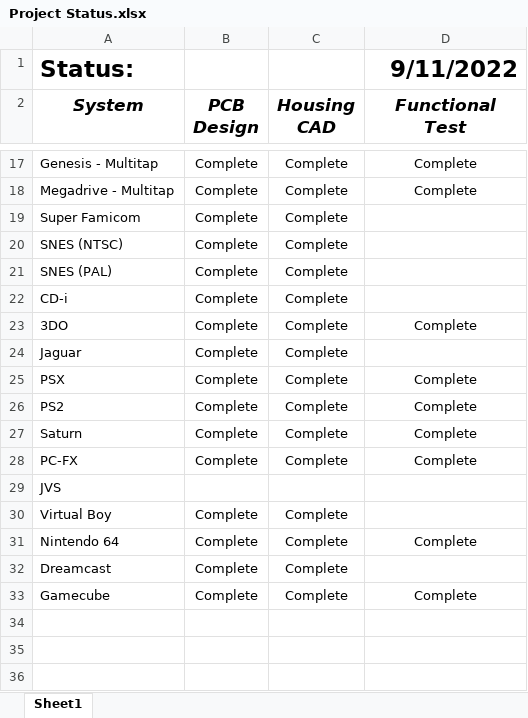
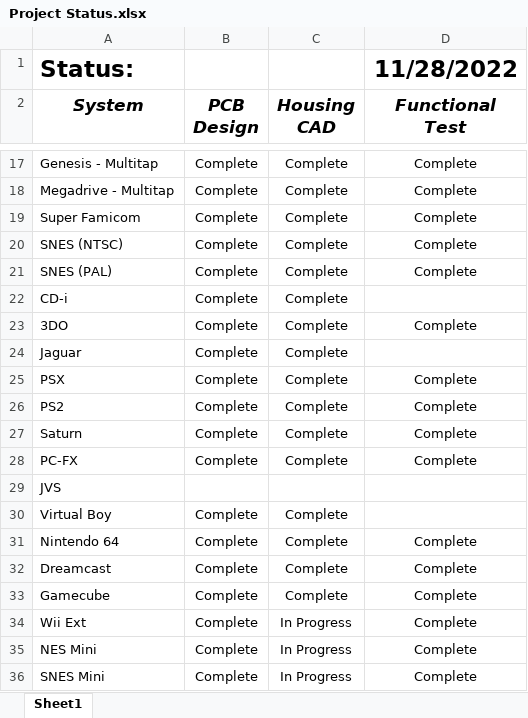
Before and after one commit to pmgducati/Blue-Retro-AIO-Units, an Excel workbook: Project Status.xlsx, sheet Sheet1, drawn as a sheet; only a part is shown, gaps mark what is left out; values as stored, in another font and other column widths than the file's, no borders; the diff names each change by its address in the sheet, - before the commit and + after, or states it on an @@ line.

Commit message:
Wii Ext, NES/SNES mini PCB design complete (#59)
* PCB Design

Started design of Wii Ext & NES/SNES Mini PCBs

I ordered the initial PCB and will update once I receive them

Once the PCB is verified, I will work on the housing CAD

* Adding USB-C Datasheet and Library

* Update README.md

* Update BOM.xlsx

Added info for Wii Ext & SNES/NES Mini PCB components

* Retiring Main PCB

Retiring Original Main PCB design as the unit is thinner that the standard footprint.  This was causing  confusion.  The new main used to be Main Alt Wide version.  It is now the standard as it fits the standard ESP footprint.  The Thinner version has been moved to the retired folder in PCBs

* Adding FW 1.7.3 from Darthcloud

* Wii Ext, NES/SNES Mini PCB Design Status

Design is complete, updating BOM and project Status before merging.

```diff
--- a/Project Status.xlsx (sheet Sheet1)
+++ b/Project Status.xlsx (sheet Sheet1)
-D1 (Functional Test): 9/11/2022
+D1 (Functional Test): 11/28/2022
-D19:D21 (Functional Test): (empty)
+D19:D21 (Functional Test): Complete
-D32 (Functional Test): (empty)
+D32 (Functional Test): Complete
+row 34: Wii Ext | Complete | In Progress | Complete
+row 35: NES Mini | Complete | In Progress | Complete
+row 36: SNES Mini | Complete | In Progress | Complete
```
Also changed, not shown: BOM.xlsx, 24 other files.
